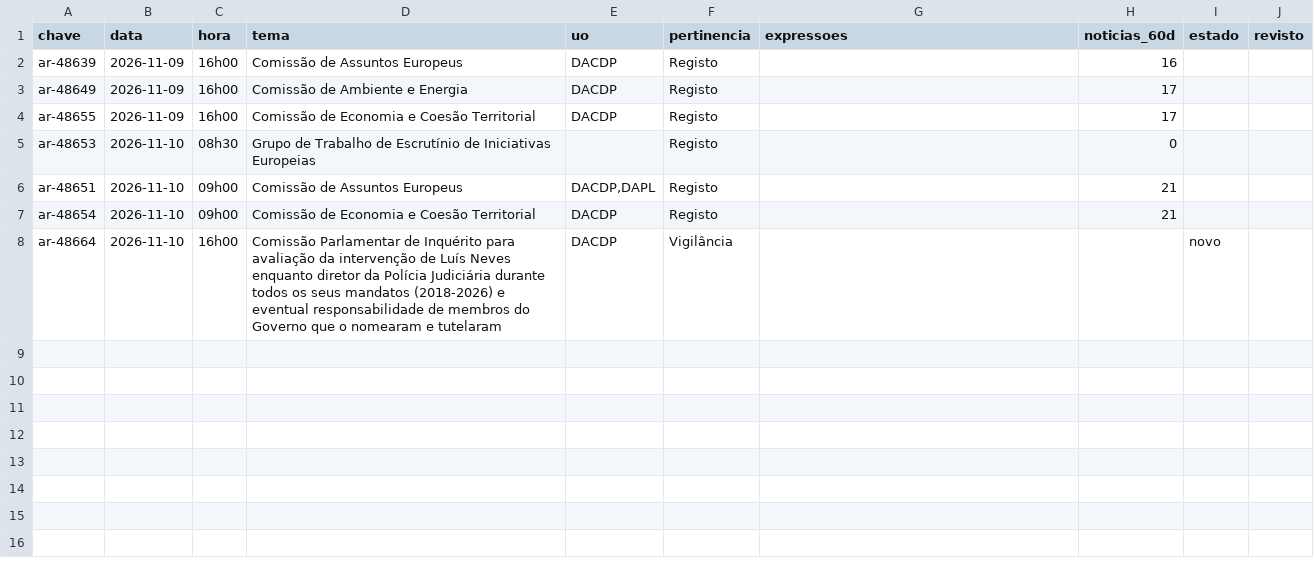
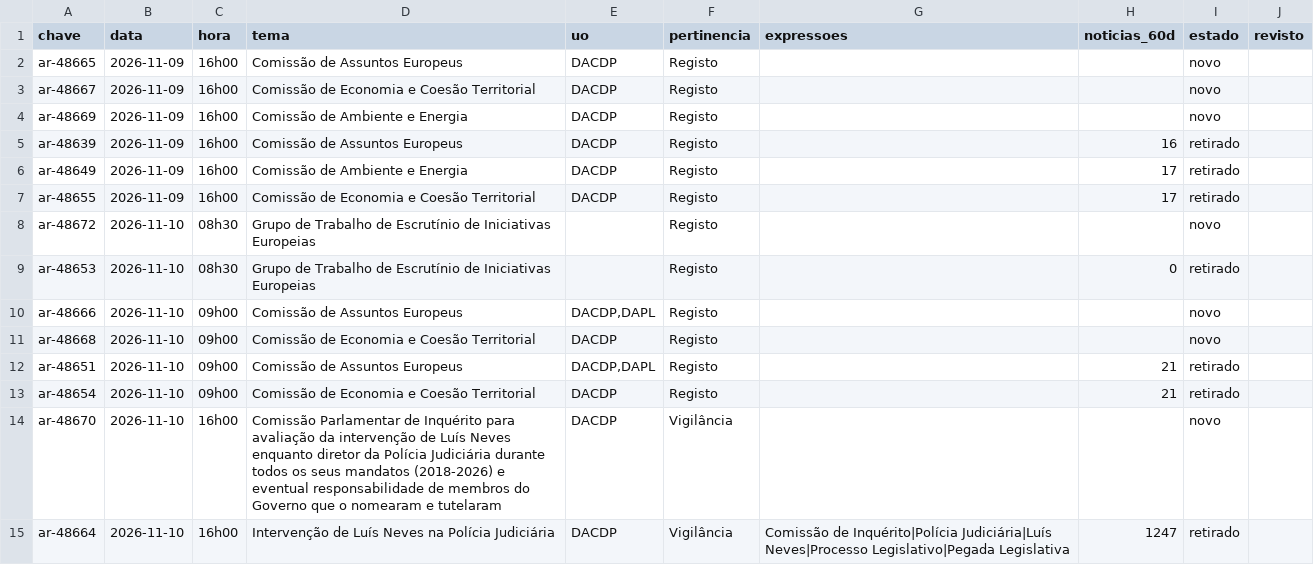
Before and after one commit to upe-sggov/ar-preview, a CSV file: dados/triagem_semana.csv, drawn as a sheet.

```diff
--- a/dados/triagem_semana.csv
+++ b/dados/triagem_semana.csv
@@ -1,8 +1,15 @@
 chave;data;hora;tema;uo;pertinencia;expressoes;noticias_60d;estado;revisto
-ar-48639;2026-11-09;16h00;Comissão de Assuntos Europeus;DACDP;Registo;;16;;
-ar-48649;2026-11-09;16h00;Comissão de Ambiente e Energia;DACDP;Registo;;17;;
-ar-48655;2026-11-09;16h00;Comissão de Economia e Coesão Territorial;DACDP;Registo;;17;;
-ar-48653;2026-11-10;08h30;Grupo de Trabalho de Escrutínio de Iniciativas Europeias;;Registo;;0;;
-ar-48651;2026-11-10;09h00;Comissão de Assuntos Europeus;DACDP,DAPL;Registo;;21;;
-ar-48654;2026-11-10;09h00;Comissão de Economia e Coesão Territorial;DACDP;Registo;;21;;
-ar-48664;2026-11-10;16h00;Comissão Parlamentar de Inquérito para avaliação da intervenção de Luís Neves enquanto diretor da Polícia Judiciária durante todos os seus mandatos (2018-2026) e eventual responsabilidade de membros do Governo que o nomearam e tutelaram;DACDP;Vigilância;;;novo;
+ar-48665;2026-11-09;16h00;Comissão de Assuntos Europeus;DACDP;Registo;;;novo;
+ar-48667;2026-11-09;16h00;Comissão de Economia e Coesão Territorial;DACDP;Registo;;;novo;
+ar-48669;2026-11-09;16h00;Comissão de Ambiente e Energia;DACDP;Registo;;;novo;
+ar-48639;2026-11-09;16h00;Comissão de Assuntos Europeus;DACDP;Registo;;16;retirado;
+ar-48649;2026-11-09;16h00;Comissão de Ambiente e Energia;DACDP;Registo;;17;retirado;
+ar-48655;2026-11-09;16h00;Comissão de Economia e Coesão Territorial;DACDP;Registo;;17;retirado;
+ar-48672;2026-11-10;08h30;Grupo de Trabalho de Escrutínio de Iniciativas Europeias;;Registo;;;novo;
+ar-48653;2026-11-10;08h30;Grupo de Trabalho de Escrutínio de Iniciativas Europeias;;Registo;;0;retirado;
+ar-48666;2026-11-10;09h00;Comissão de Assuntos Europeus;DACDP,DAPL;Registo;;;novo;
+ar-48668;2026-11-10;09h00;Comissão de Economia e Coesão Territorial;DACDP;Registo;;;novo;
+ar-48651;2026-11-10;09h00;Comissão de Assuntos Europeus;DACDP,DAPL;Registo;;21;retirado;
+ar-48654;2026-11-10;09h00;Comissão de Economia e Coesão Territorial;DACDP;Registo;;21;retirado;
+ar-48670;2026-11-10;16h00;Comissão Parlamentar de Inquérito para avaliação da intervenção de Luís Neves enquanto diretor da Polícia Judiciária durante todos os seus mandatos (2018-2026) e eventual responsabilidade de membros do Governo que o nomearam e tutelaram;DACDP;Vigilância;;;novo;
+ar-48664;2026-11-10;16h00;Intervenção de Luís Neves na Polícia Judiciária;DACDP;Vigilância;Comissão de Inquérito|Polícia Judiciária|Luís Neves|Processo Legislativo|Pegada Legislativa;1247;retirado;
```
Also changed, not shown: 29 other files.
